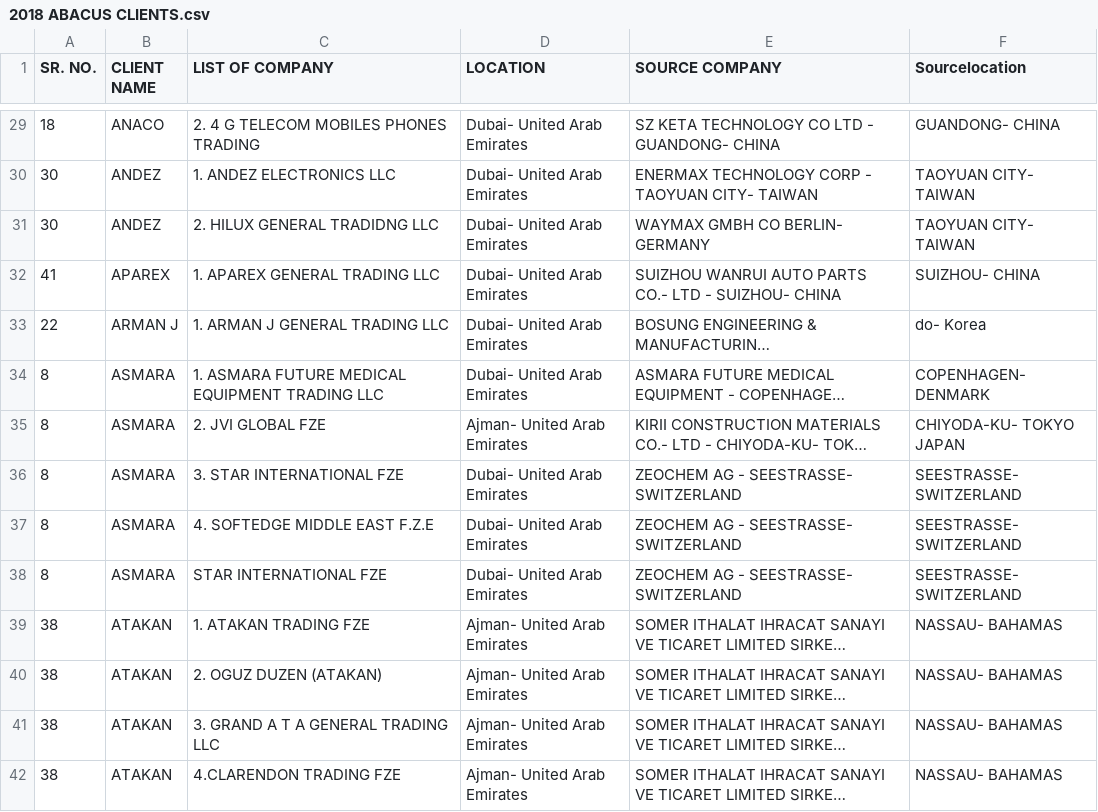
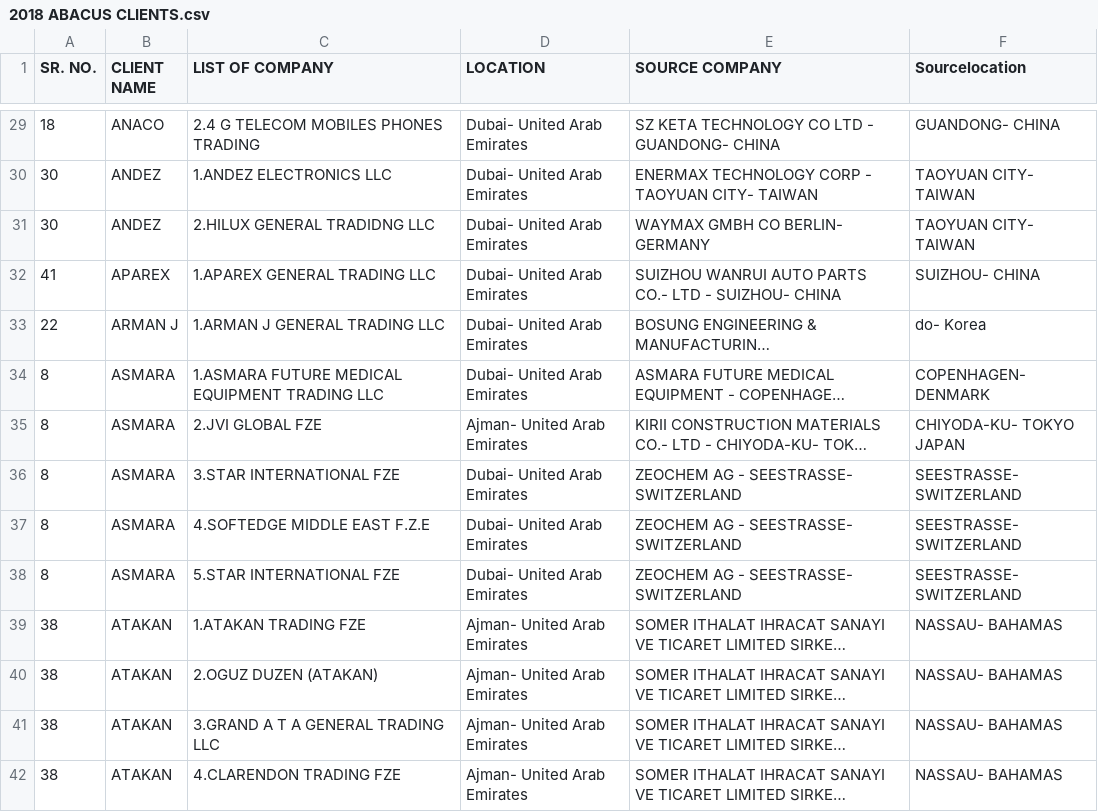
Before and after one commit to aminkhod/SPA, a CSV file: 2018 ABACUS CLIENTS/2018 ABACUS CLIENTS.csv, drawn as a sheet; only a part is shown, gaps mark what is left out; long unchanged cells end in …; the diff covers the shown part only; the diff names each change by its address in the sheet, - before the commit and + after, or states it on an @@ line.

```diff
--- a/2018 ABACUS CLIENTS/2018 ABACUS CLIENTS.csv
+++ b/2018 ABACUS CLIENTS/2018 ABACUS CLIENTS.csv
-C29 (LIST OF COMPANY): 2. 4 G TELECOM MOBILES PHONES TRADING
+C29 (LIST OF COMPANY): 2.4 G TELECOM MOBILES PHONES TRADING
-C30 (LIST OF COMPANY): 1. ANDEZ ELECTRONICS LLC
+C30 (LIST OF COMPANY): 1.ANDEZ ELECTRONICS LLC
-C31 (LIST OF COMPANY): 2. HILUX GENERAL TRADIDNG LLC
+C31 (LIST OF COMPANY): 2.HILUX GENERAL TRADIDNG LLC
-C32 (LIST OF COMPANY): 1. APAREX GENERAL TRADING LLC
+C32 (LIST OF COMPANY): 1.APAREX GENERAL TRADING LLC
-C33 (LIST OF COMPANY): 1. ARMAN J GENERAL TRADING LLC
+C33 (LIST OF COMPANY): 1.ARMAN J GENERAL TRADING LLC
-C34 (LIST OF COMPANY): 1. ASMARA FUTURE MEDICAL…
+C34 (LIST OF COMPANY): 1.ASMARA FUTURE MEDICAL…
-C35 (LIST OF COMPANY): 2. JVI GLOBAL FZE
+C35 (LIST OF COMPANY): 2.JVI GLOBAL FZE
-C36 (LIST OF COMPANY): 3. STAR INTERNATIONAL FZE
+C36 (LIST OF COMPANY): 3.STAR INTERNATIONAL FZE
-C37 (LIST OF COMPANY): 4. SOFTEDGE MIDDLE EAST F.Z.E
+C37 (LIST OF COMPANY): 4.SOFTEDGE MIDDLE EAST F.Z.E
-C38 (LIST OF COMPANY): STAR INTERNATIONAL FZE
+C38 (LIST OF COMPANY): 5.STAR INTERNATIONAL FZE
-C39 (LIST OF COMPANY): 1. ATAKAN TRADING FZE
+C39 (LIST OF COMPANY): 1.ATAKAN TRADING FZE
-C40 (LIST OF COMPANY): 2. OGUZ DUZEN (ATAKAN)
+C40 (LIST OF COMPANY): 2.OGUZ DUZEN (ATAKAN)
-C41 (LIST OF COMPANY): 3. GRAND A T A GENERAL TRADING LLC
+C41 (LIST OF COMPANY): 3.GRAND A T A GENERAL TRADING LLC
```
Also changed, not shown: 48 edited cells elsewhere in this file.
